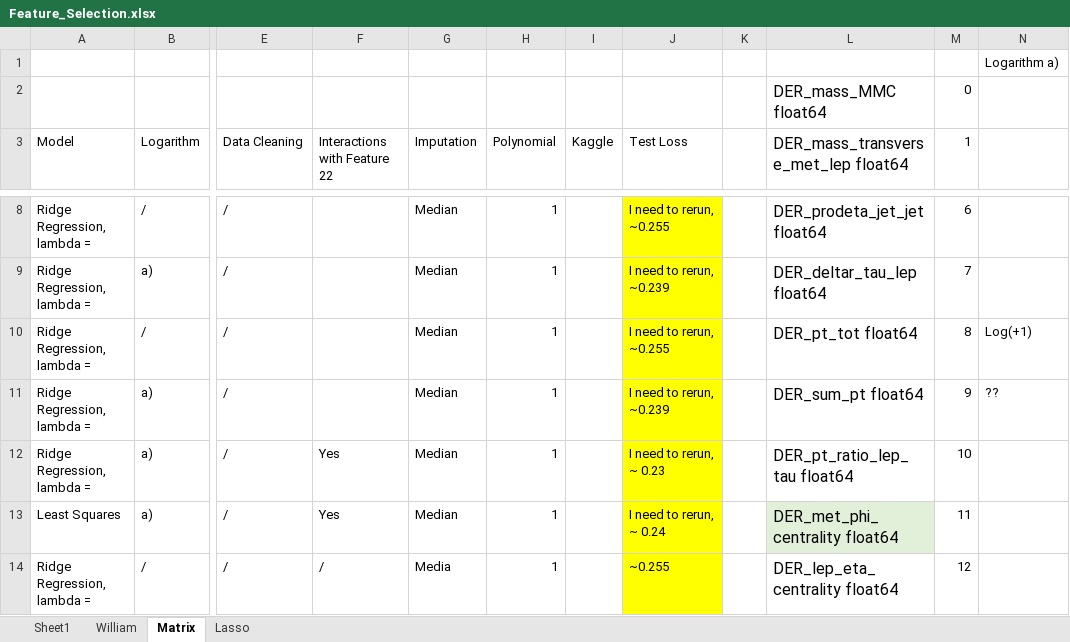
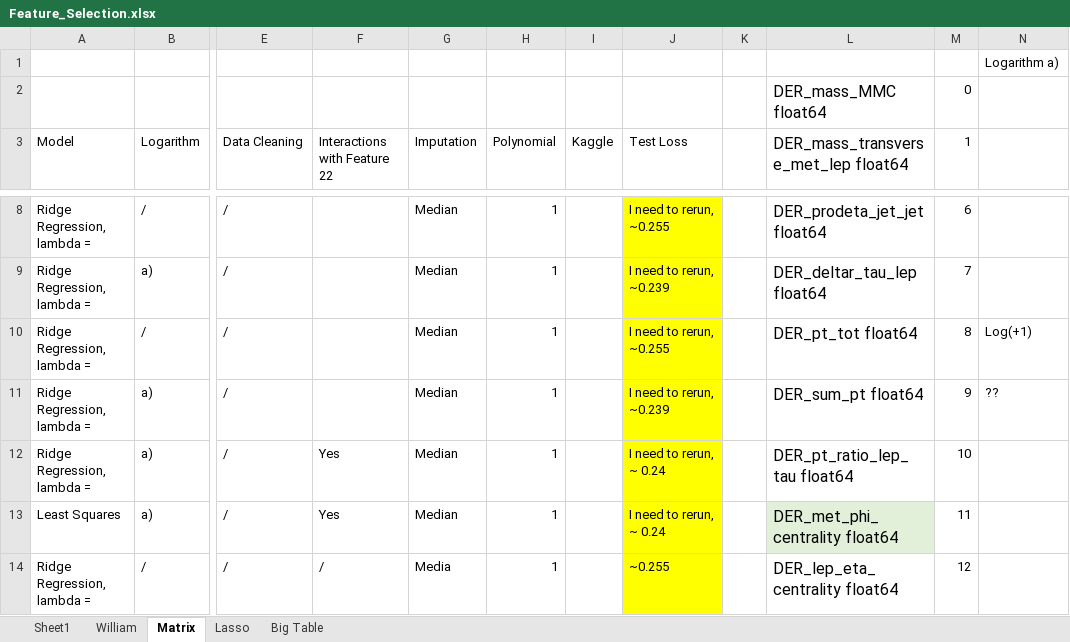
Before and after one commit to dufourc1/ML_CS433_project1, an Excel workbook: Feature_Selection.xlsx, sheet Matrix, drawn as a sheet; only a part is shown, gaps mark what is left out; values as stored, in another font and other column widths than the file's, no borders; the diff names each change by its address in the sheet, - before the commit and + after, or states it on an @@ line.

```diff
--- a/Feature_Selection.xlsx (sheet Matrix)
+++ b/Feature_Selection.xlsx (sheet Matrix)
+sheet tab: Big Table
-J12 (Test Loss): I need to rerun, ~ 0.23
+J12 (Test Loss): I need to rerun, ~ 0.24
```
Also changed, not shown: 2 other files.
